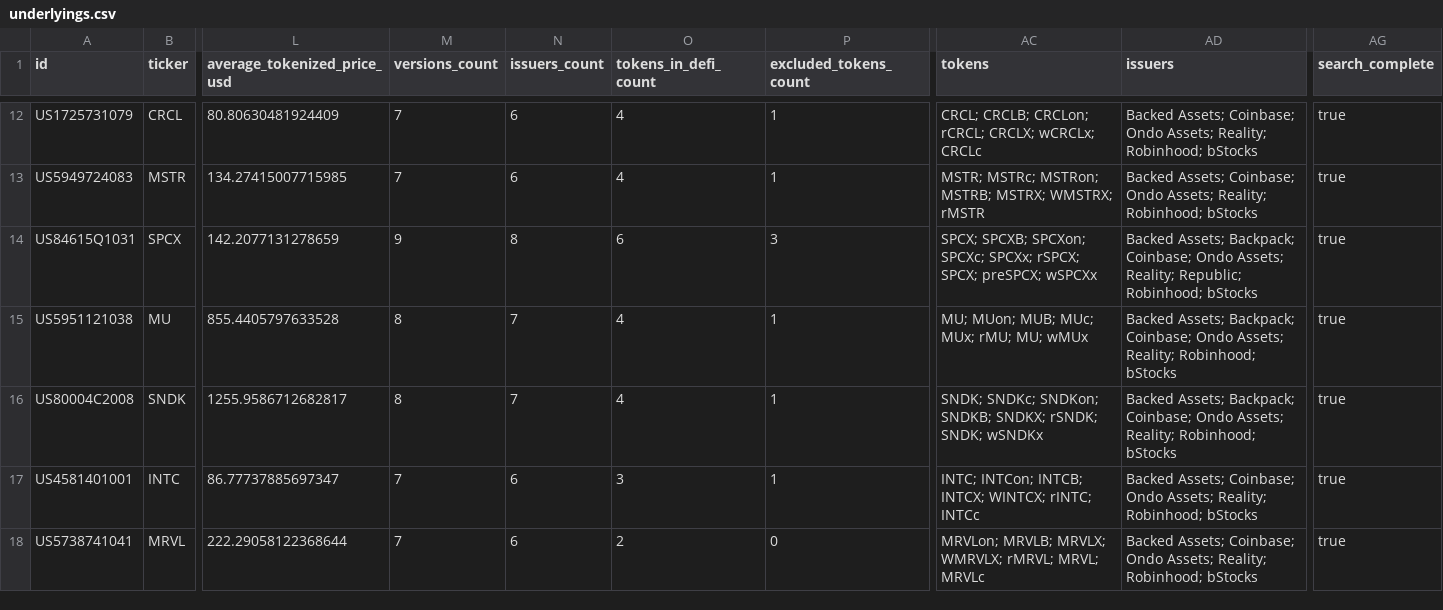
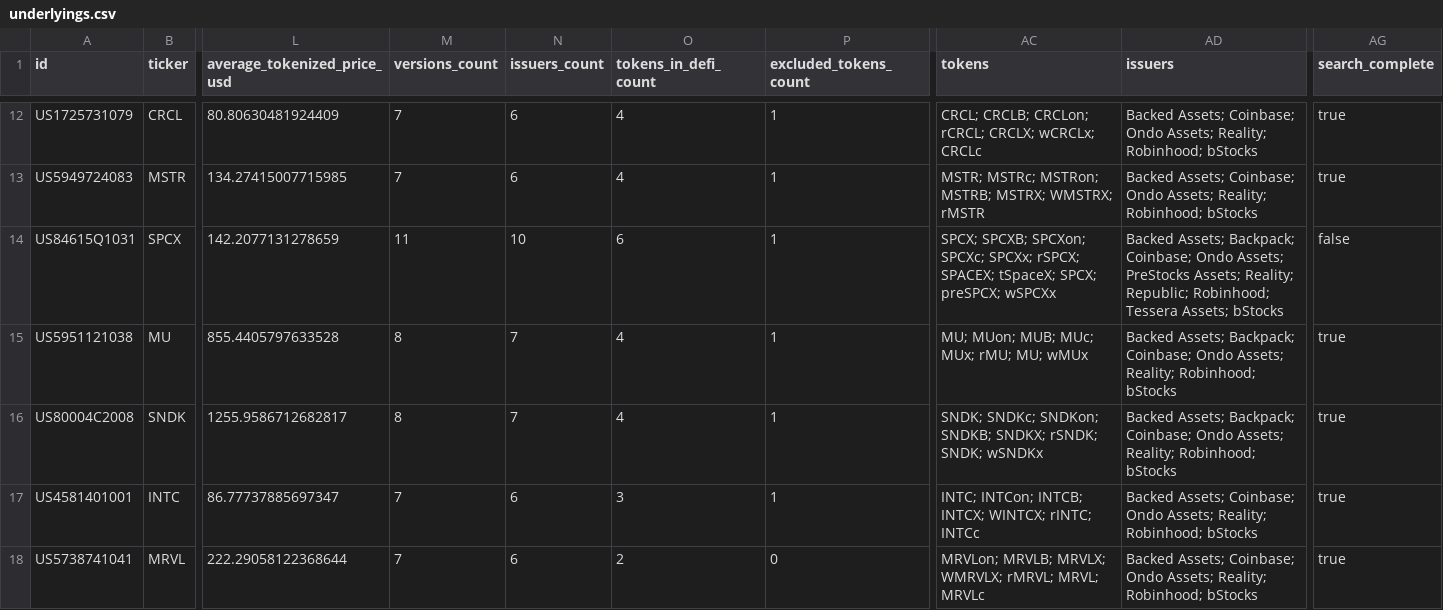
Before and after one commit to cp0x-org/rwa-explorer-dashboard, a CSV file: rwa-data-pipeline/data/exports/csv/underlyings.csv, drawn as a sheet; only a part is shown, gaps mark what is left out; the diff names each change by its address in the sheet, - before the commit and + after, or states it on an @@ line.

```diff
--- a/rwa-data-pipeline/data/exports/csv/underlyings.csv
+++ b/rwa-data-pipeline/data/exports/csv/underlyings.csv
-M14 (versions_count): 9
+M14 (versions_count): 11
-N14 (issuers_count): 8
+N14 (issuers_count): 10
-P14 (excluded_tokens_count): 3
+P14 (excluded_tokens_count): 1
-AC14 (tokens): …SPCXx; rSPCX; SPCX; preSPCX;…
+AC14 (tokens): …SPCXx; rSPCX; SPACEX; tSpaceX; SPCX; preSPCX;…
-AD14 (issuers): …Ondo Assets; Reality; Republic; Robinhood; bStocks
+AD14 (issuers): …Ondo Assets; PreStocks Assets; Reality; Republic; Robinhood; Tessera Assets; bStocks
-AG14 (search_complete): true
+AG14 (search_complete): false
```
Also changed, not shown: rwa-data-pipeline/data/exports/csv/breakdowns.csv, rwa-data-pipeline/data/exports/csv/deployments.csv, 11 other files.
